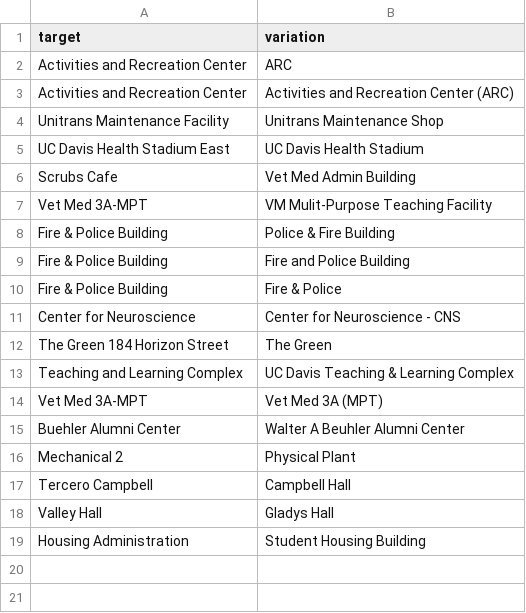
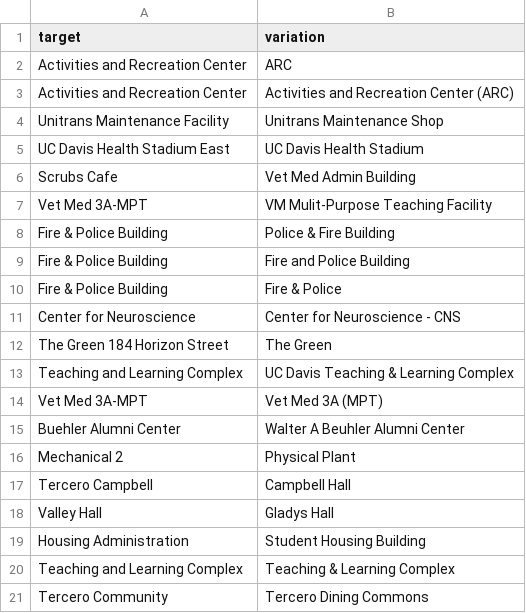
Before and after one commit to datalab-dev/covid_worksite_exposure, a CSV file: data/building_dictionary.csv, drawn as a sheet; the diff names each change by its address in the sheet, - before the commit and + after, or states it on an @@ line.

Commit message:
add new name column to matching section

```diff
--- a/data/building_dictionary.csv
+++ b/data/building_dictionary.csv
+row 20: Teaching and Learning Complex | Teaching & Learning Complex
+row 21: Tercero Community | Tercero Dining Commons
```
Also changed, not shown: 4 other files.
